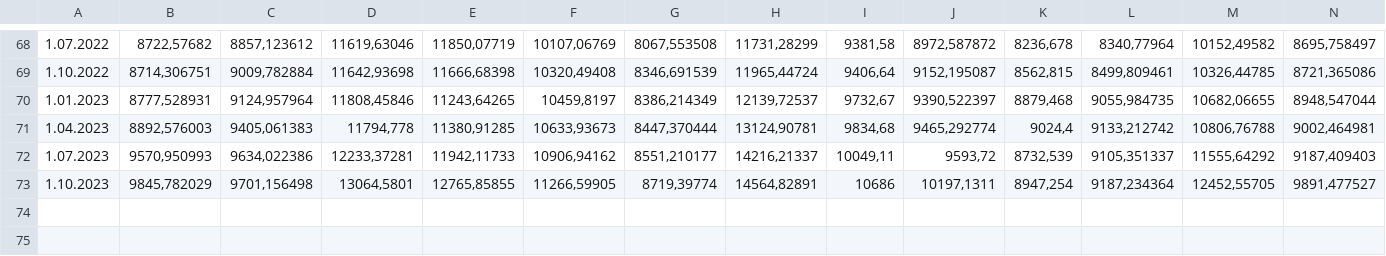
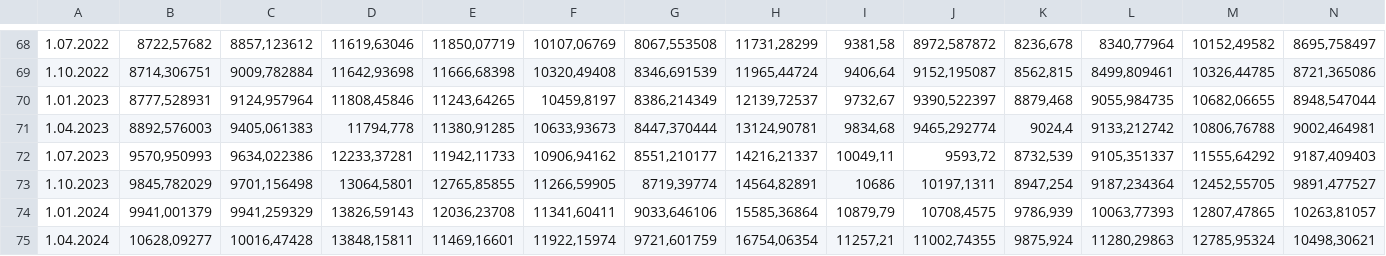
Before and after one commit to wegar-2/python.jupyter.notebooks, a CSV file: data/nbp_real_estate_prices.csv, drawn as a sheet; only a part is shown, gaps mark what is left out; rows hold the shown columns only; the diff names each change by its address in the sheet, - before the commit and + after, or states it on an @@ line.

Commit message:
updated real estate prices data basee with data for H1Y2024

```diff
--- a/data/nbp_real_estate_prices.csv
+++ b/data/nbp_real_estate_prices.csv
+row 74: 1.01.2024 | 9941,001379 | 9941,259329 | 13826,59143 | 12036,23708 | 11341,60411 | 9033,646106 | 15585,36864 | 10879,79 | 10708,4575 | 9786,939 | 10063,77393 | 12807,47865 | 10263,81057
+row 75: 1.04.2024 | 10628,09277 | 10016,47428 | 13848,15811 | 11469,16601 | 11922,15974 | 9721,601759 | 16754,06354 | 11257,21 | 11002,74355 | 9875,924 | 11280,29863 | 12785,95324 | 10498,30621
```
